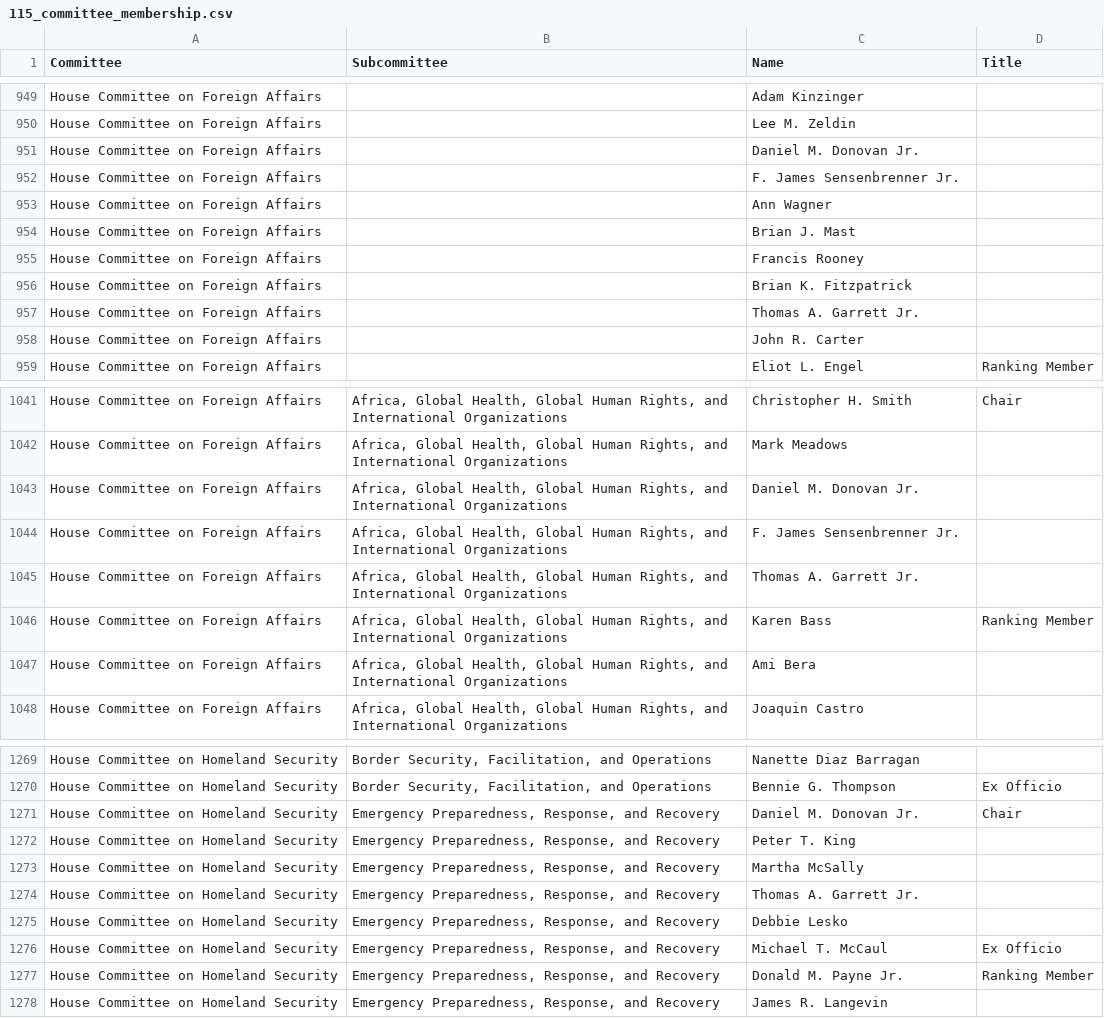
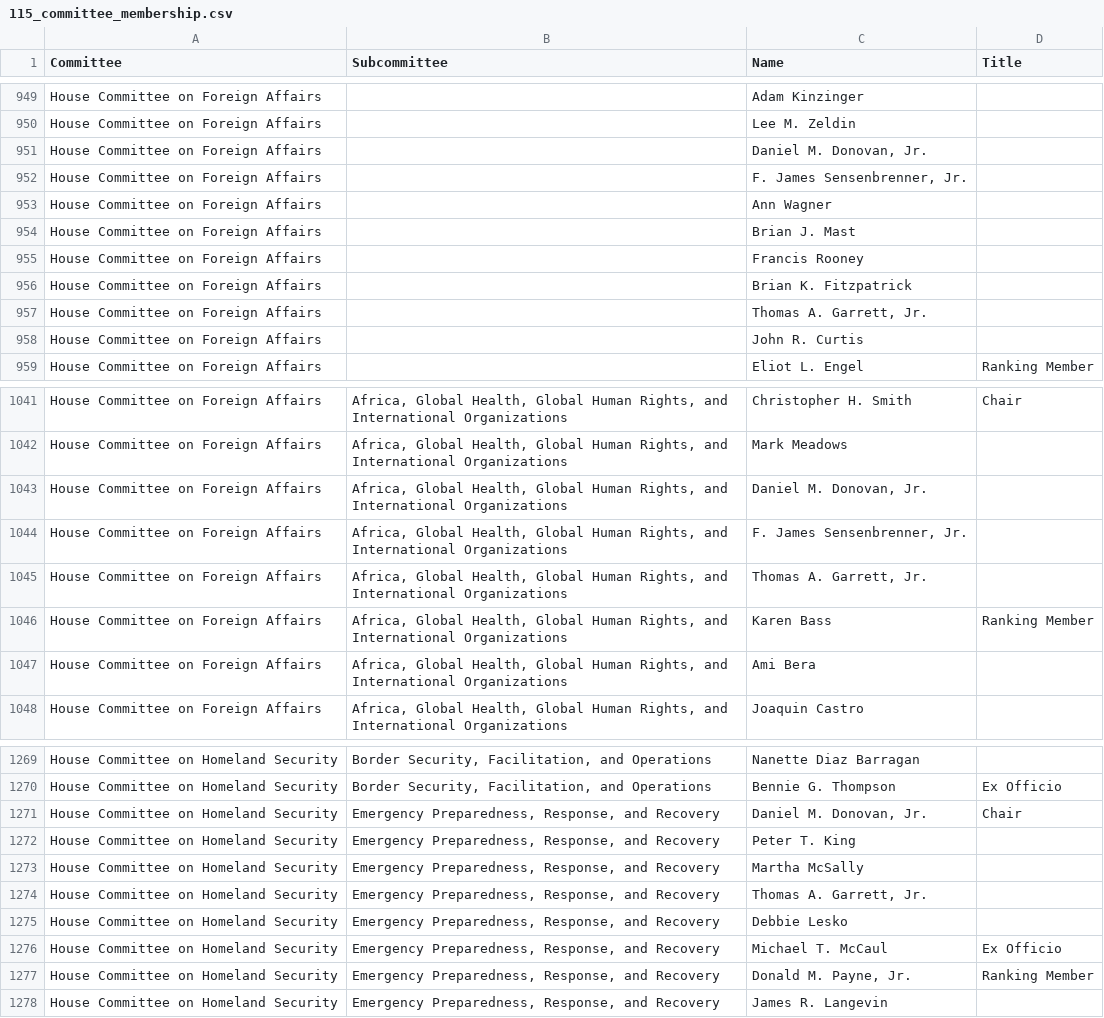
Before and after one commit to aidan1221/congressionalDatabaseProject_Winter2020, a CSV file: webscraping/csv_data/115_committee_membership.csv, drawn as a sheet; only a part is shown, gaps mark what is left out; the diff covers the shown part only.

```diff
--- a/webscraping/csv_data/115_committee_membership.csv
+++ b/webscraping/csv_data/115_committee_membership.csv
@@ -950,4 +950,4 @@ House Committee on Foreign Affairs,,Adam Kinzinger,
 House Committee on Foreign Affairs,,Lee M. Zeldin,
-House Committee on Foreign Affairs,,Daniel M. Donovan Jr.,
-House Committee on Foreign Affairs,,F. James Sensenbrenner Jr.,
+House Committee on Foreign Affairs,,"Daniel M. Donovan, Jr.",
+House Committee on Foreign Affairs,,"F. James Sensenbrenner, Jr.",
 House Committee on Foreign Affairs,,Ann Wagner,
@@ -956,4 +956,4 @@ House Committee on Foreign Affairs,,Francis Rooney,
 House Committee on Foreign Affairs,,Brian K. Fitzpatrick,
-House Committee on Foreign Affairs,,Thomas A. Garrett Jr.,
-House Committee on Foreign Affairs,,John R. Carter,
+House Committee on Foreign Affairs,,"Thomas A. Garrett, Jr.",
+House Committee on Foreign Affairs,,John R. Curtis,
 House Committee on Foreign Affairs,,Eliot L. Engel,Ranking Member
@@ -1042,5 +1042,5 @@ House Committee on Foreign Affairs,"Africa, Global Health, Global Human Rights,
 House Committee on Foreign Affairs,"Africa, Global Health, Global Human Rights, and International Organizations",Mark Meadows,
-House Committee on Foreign Affairs,"Africa, Global Health, Global Human Rights, and International Organizations",Daniel M. Donovan Jr.,
-House Committee on Foreign Affairs,"Africa, Global Health, Global Human Rights, and International Organizations",F. James Sensenbrenner Jr.,
-House Committee on Foreign Affairs,"Africa, Global Health, Global Human Rights, and International Organizations",Thomas A. Garrett Jr.,
+House Committee on Foreign Affairs,"Africa, Global Health, Global Human Rights, and International Organizations","Daniel M. Donovan, Jr.",
+House Committee on Foreign Affairs,"Africa, Global Health, Global Human Rights, and International Organizations","F. James Sensenbrenner, Jr.",
+House Committee on Foreign Affairs,"Africa, Global Health, Global Human Rights, and International Organizations","Thomas A. Garrett, Jr.",
 House Committee on Foreign Affairs,"Africa, Global Health, Global Human Rights, and International Organizations",Karen Bass,Ranking Member
@@ -1270,9 +1270,9 @@ House Committee on Homeland Security,"Border Security, Facilitation, and Operati
 House Committee on Homeland Security,"Border Security, Facilitation, and Operations",Bennie G. Thompson,Ex Officio
-House Committee on Homeland Security,"Emergency Preparedness, Response, and Recovery",Daniel M. Donovan Jr.,Chair
+House Committee on Homeland Security,"Emergency Preparedness, Response, and Recovery","Daniel M. Donovan, Jr.",Chair
 House Committee on Homeland Security,"Emergency Preparedness, Response, and Recovery",Peter T. King,
 House Committee on Homeland Security,"Emergency Preparedness, Response, and Recovery",Martha McSally,
-House Committee on Homeland Security,"Emergency Preparedness, Response, and Recovery",Thomas A. Garrett Jr.,
+House Committee on Homeland Security,"Emergency Preparedness, Response, and Recovery","Thomas A. Garrett, Jr.",
 House Committee on Homeland Security,"Emergency Preparedness, Response, and Recovery",Debbie Lesko,
 House Committee on Homeland Security,"Emergency Preparedness, Response, and Recovery",Michael T. McCaul,Ex Officio
-House Committee on Homeland Security,"Emergency Preparedness, Response, and Recovery",Donald M. Payne Jr.,Ranking Member
+House Committee on Homeland Security,"Emergency Preparedness, Response, and Recovery","Donald M. Payne, Jr.",Ranking Member
 House Committee on Homeland Security,"Emergency Preparedness, Response, and Recovery",James R. Langevin,
```
Also changed, not shown: 137 edited cells elsewhere in this file, webscraping/csv_data/116_committee_membership.csv.
